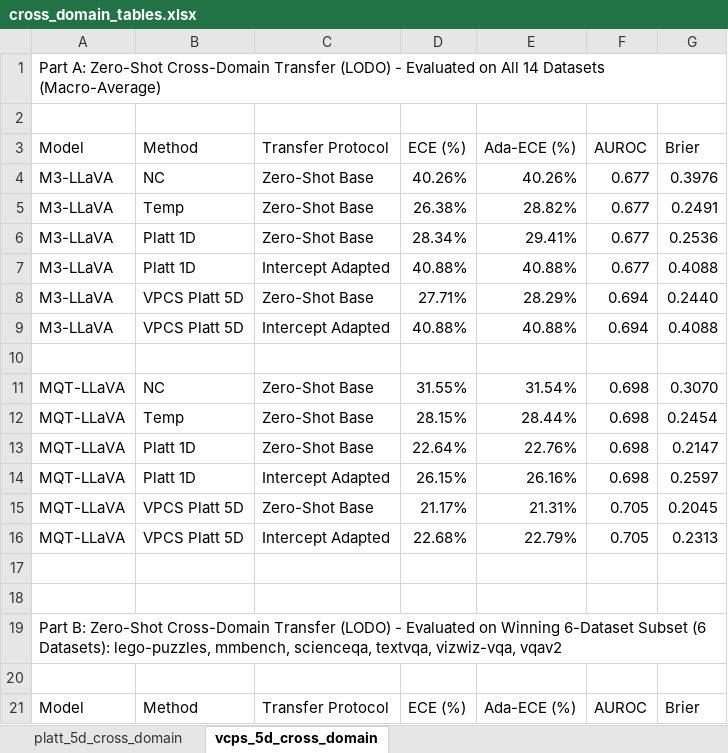
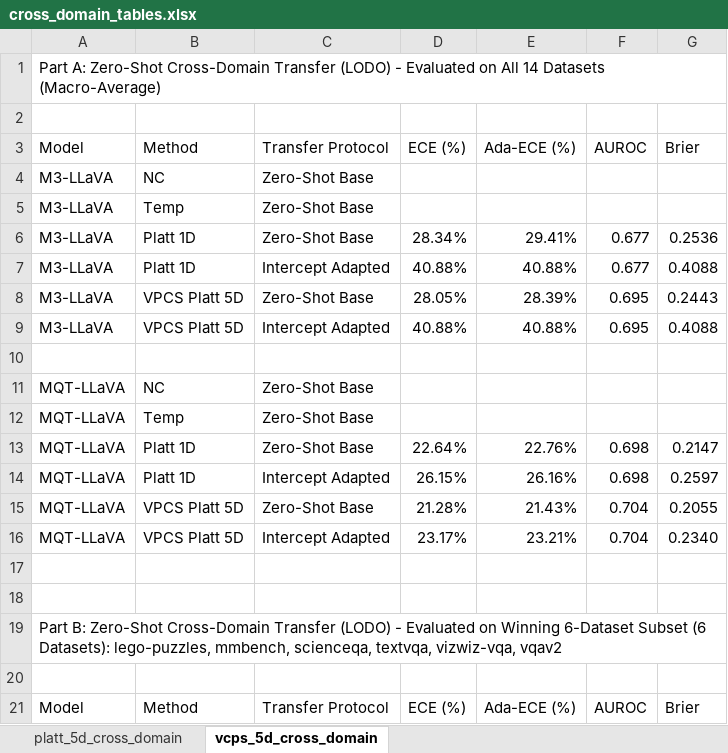
Before and after one commit to pika-droid/trajectory_calibration, an Excel workbook: results/cross_domain_tables.xlsx, sheet vcps_5d_cross_domain, drawn as a sheet; only a part is shown; values as stored, in another font and other column widths than the file's, no borders; the diff covers the shown part only; the diff names each change by its address in the sheet, - before the commit and + after, or states it on an @@ line.

```diff
--- a/results/cross_domain_tables.xlsx (sheet vcps_5d_cross_domain)
+++ b/results/cross_domain_tables.xlsx (sheet vcps_5d_cross_domain)
-D4 (ECE (%)): 40.26%
+D4 (ECE (%)): (empty)
-E4 (Ada-ECE (%)): 40.26%
+E4 (Ada-ECE (%)): (empty)
-F4:F5 (AUROC): 0.677
+F4:F5 (AUROC): (empty)
-G4 (Brier): 0.3976
+G4 (Brier): (empty)
-D5 (ECE (%)): 26.38%
+D5 (ECE (%)): (empty)
-E5 (Ada-ECE (%)): 28.82%
+E5 (Ada-ECE (%)): (empty)
-G5 (Brier): 0.2491
+G5 (Brier): (empty)
-D8 (ECE (%)): 27.71%
+D8 (ECE (%)): 28.05%
-E8 (Ada-ECE (%)): 28.29%
+E8 (Ada-ECE (%)): 28.39%
-F8:F9 (AUROC): 0.694
+F8:F9 (AUROC): 0.695
-G8 (Brier): 0.2440
+G8 (Brier): 0.2443
-D11 (ECE (%)): 31.55%
+D11 (ECE (%)): (empty)
-E11 (Ada-ECE (%)): 31.54%
+E11 (Ada-ECE (%)): (empty)
-F11:F12 (AUROC): 0.698
+F11:F12 (AUROC): (empty)
-G11 (Brier): 0.3070
+G11 (Brier): (empty)
-D12 (ECE (%)): 28.15%
+D12 (ECE (%)): (empty)
-E12 (Ada-ECE (%)): 28.44%
+E12 (Ada-ECE (%)): (empty)
-G12 (Brier): 0.2454
+G12 (Brier): (empty)
-D15 (ECE (%)): 21.17%
+D15 (ECE (%)): 21.28%
-E15 (Ada-ECE (%)): 21.31%
+E15 (Ada-ECE (%)): 21.43%
-F15:F16 (AUROC): 0.705
+F15:F16 (AUROC): 0.704
-G15 (Brier): 0.2045
+G15 (Brier): 0.2055
-D16 (ECE (%)): 22.68%
+D16 (ECE (%)): 23.17%
-E16 (Ada-ECE (%)): 22.79%
+E16 (Ada-ECE (%)): 23.21%
-G16 (Brier): 0.2313
+G16 (Brier): 0.2340
```
Also changed, not shown: 29 edited cells elsewhere in this sheet, sheet platt_5d_cross_domain, results/calibration_results_m3_llava.xlsx, results/calibration_results_master.xlsx, 7 other files.
